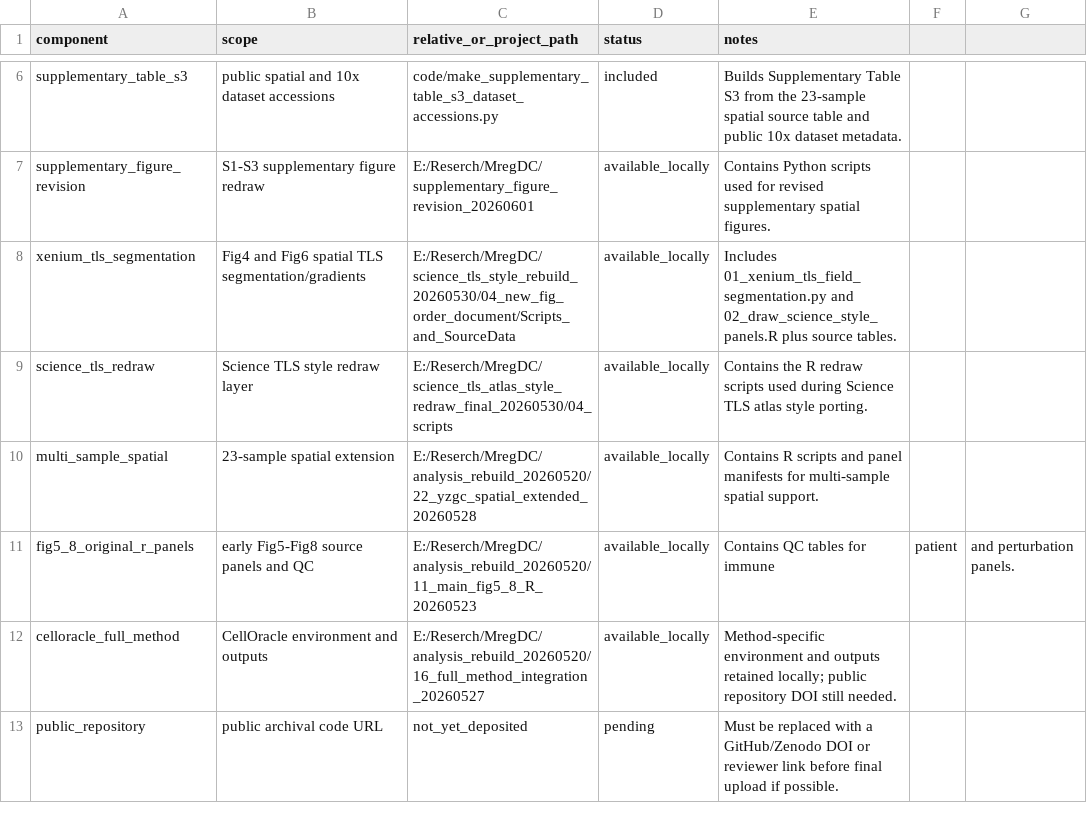
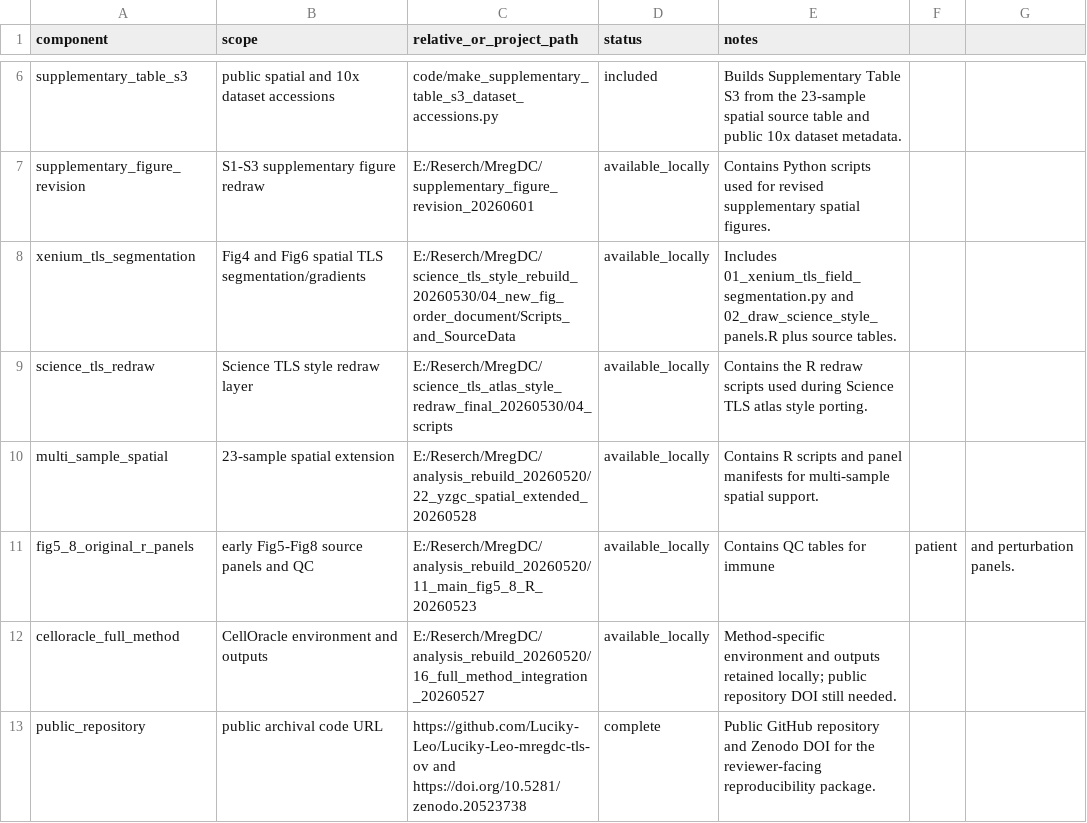
Before and after one commit to Luciky-Leo/Luciky-Leo-mregdc-tls-ov, a CSV file: code/CODE_INVENTORY_FOR_REVIEW.csv, drawn as a sheet; only a part is shown, gaps mark what is left out.

Commit message:
Close Round 4 code availability review fixes

```diff
--- a/code/CODE_INVENTORY_FOR_REVIEW.csv
+++ b/code/CODE_INVENTORY_FOR_REVIEW.csv
@@ -12,2 +12,2 @@ fig5_8_original_r_panels,early Fig5-Fig8 source panels and QC,E:/Reserch/MregDC/
 celloracle_full_method,CellOracle environment and outputs,E:/Reserch/MregDC/analysis_rebuild_20260520/16_full_method_integration_20260527,available_locally,Method-specific environment and outputs retained locally; public repository DOI still needed.
-public_repository,public archival code URL,not_yet_deposited,pending,Must be replaced with a GitHub/Zenodo DOI or reviewer link before final upload if possible.
+public_repository,public archival code URL,https://github.com/Luciky-Leo/Luciky-Leo-mregdc-tls-ov and https://doi.org/10.5281/zenodo.20523738,complete,Public GitHub repository and Zenodo DOI for the reviewer-facing reproducibility package.
```
Also changed, not shown: 5 other files.
